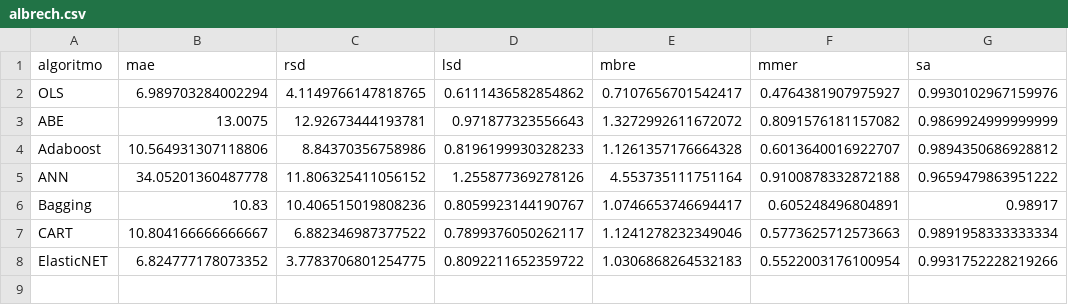
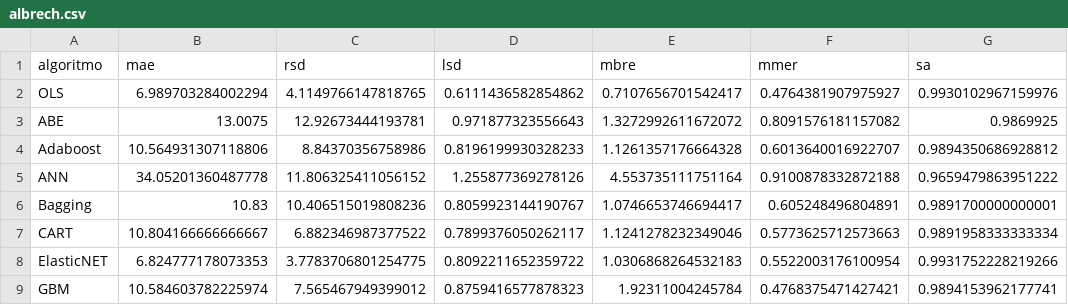
Before and after one commit to albertofernandezs/machine-learning, a CSV file: albrech.csv, drawn as a sheet.

Commit message:
AJustes

```diff
--- a/albrech.csv
+++ b/albrech.csv
@@ -2,7 +2,8 @@ algoritmo,mae,rsd,lsd,mbre,mmer,sa
 OLS,6.989703284002294,4.1149766147818765,0.6111436582854862,0.7107656701542417,0.4764381907975927,0.9930102967159976
-ABE,13.0075,12.92673444193781,0.971877323556643,1.3272992611672072,0.8091576181157082,0.9869924999999999
+ABE,13.0075,12.92673444193781,0.971877323556643,1.3272992611672072,0.8091576181157082,0.9869925
 Adaboost,10.564931307118806,8.84370356758986,0.8196199930328233,1.1261357176664328,0.6013640016922707,0.9894350686928812
 ANN,34.05201360487778,11.806325411056152,1.255877369278126,4.553735111751164,0.9100878332872188,0.9659479863951222
-Bagging,10.83,10.406515019808236,0.8059923144190767,1.0746653746694417,0.605248496804891,0.98917
+Bagging,10.83,10.406515019808236,0.8059923144190767,1.0746653746694417,0.605248496804891,0.9891700000000001
 CART,10.804166666666667,6.882346987377522,0.7899376050262117,1.1241278232349046,0.5773625712573663,0.9891958333333334
-ElasticNET,6.824777178073352,3.7783706801254775,0.8092211652359722,1.0306868264532183,0.5522003176100954,0.9931752228219266
+ElasticNET,6.824777178073353,3.7783706801254775,0.8092211652359722,1.0306868264532183,0.5522003176100954,0.9931752228219266
+GBM,10.584603782225974,7.565467949399012,0.8759416577878323,1.92311004245784,0.4768375471427421,0.9894153962177741
```
